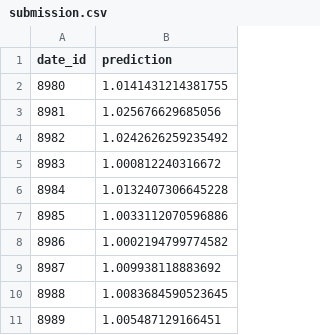
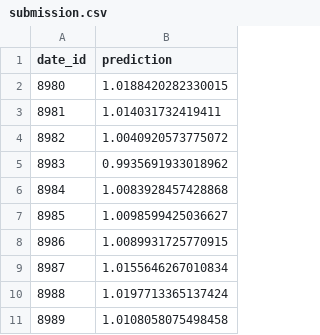
Before and after one commit to telleroutlook/kaggle-hull, a CSV file: working/submission.csv, drawn as a sheet.

```diff
--- a/working/submission.csv
+++ b/working/submission.csv
@@ -1,11 +1,11 @@
 date_id,prediction
-8980,1.0141431214381755
-8981,1.025676629685056
-8982,1.0242626259235492
-8983,1.000812240316672
-8984,1.0132407306645228
-8985,1.0033112070596886
-8986,1.0002194799774582
-8987,1.009938118883692
-8988,1.0083684590523645
-8989,1.005487129166451
+8980,1.0188420282330015
+8981,1.014031732419411
+8982,1.0040920573775072
+8983,0.9935691933018962
+8984,1.0083928457428868
+8985,1.0098599425036627
+8986,1.0089931725770915
+8987,1.0155646267010834
+8988,1.0197713365137424
+8989,1.0108058075498458
```
Also changed, not shown: working/hull_metrics.csv, 16 other files.
